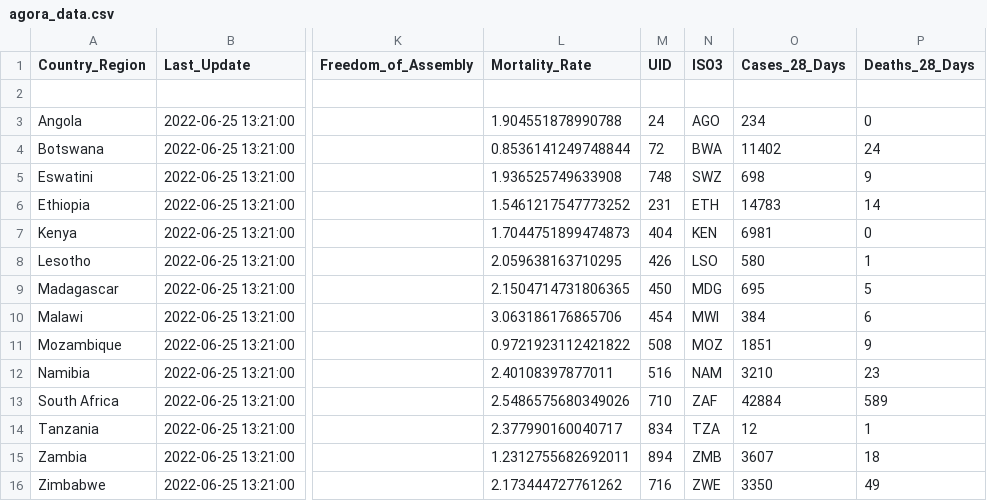
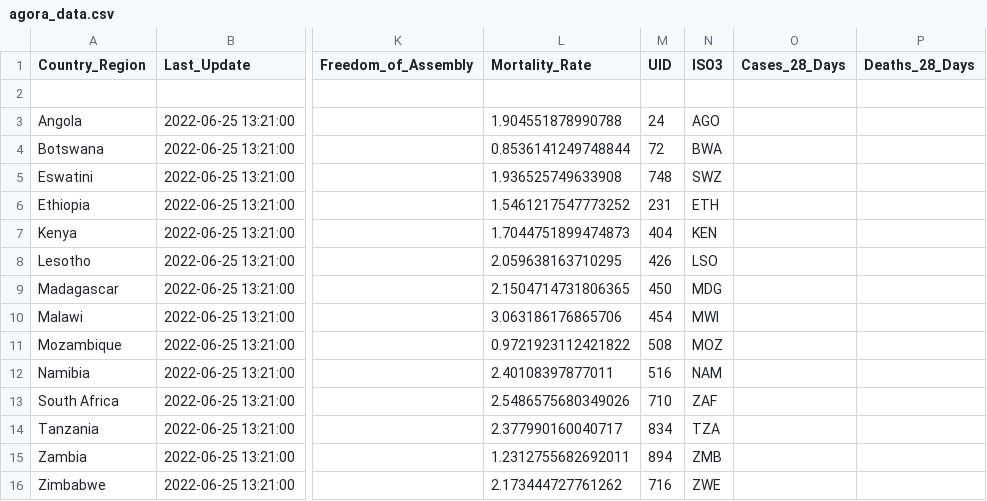
Before and after one commit to SIVIO-Institute/Agora-Data, a CSV file: agora_data.csv, drawn as a sheet; only a part is shown, gaps mark what is left out; the diff names each change by its address in the sheet, - before the commit and + after, or states it on an @@ line.

Commit message:
Update agora_data.csv

```diff
--- a/agora_data.csv
+++ b/agora_data.csv
-O3 (Cases_28_Days): 234
+O3 (Cases_28_Days): (empty)
-P3 (Deaths_28_Days): 0
+P3 (Deaths_28_Days): (empty)
-O4 (Cases_28_Days): 11402
+O4 (Cases_28_Days): (empty)
-P4 (Deaths_28_Days): 24
+P4 (Deaths_28_Days): (empty)
-O5 (Cases_28_Days): 698
+O5 (Cases_28_Days): (empty)
-P5 (Deaths_28_Days): 9
+P5 (Deaths_28_Days): (empty)
-O6 (Cases_28_Days): 14783
+O6 (Cases_28_Days): (empty)
-P6 (Deaths_28_Days): 14
+P6 (Deaths_28_Days): (empty)
-O7 (Cases_28_Days): 6981
+O7 (Cases_28_Days): (empty)
-P7 (Deaths_28_Days): 0
+P7 (Deaths_28_Days): (empty)
-O8 (Cases_28_Days): 580
+O8 (Cases_28_Days): (empty)
-P8 (Deaths_28_Days): 1
+P8 (Deaths_28_Days): (empty)
-O9 (Cases_28_Days): 695
+O9 (Cases_28_Days): (empty)
-P9 (Deaths_28_Days): 5
+P9 (Deaths_28_Days): (empty)
-O10 (Cases_28_Days): 384
+O10 (Cases_28_Days): (empty)
-P10 (Deaths_28_Days): 6
+P10 (Deaths_28_Days): (empty)
-O11 (Cases_28_Days): 1851
+O11 (Cases_28_Days): (empty)
-P11 (Deaths_28_Days): 9
+P11 (Deaths_28_Days): (empty)
-O12 (Cases_28_Days): 3210
+O12 (Cases_28_Days): (empty)
-P12 (Deaths_28_Days): 23
+P12 (Deaths_28_Days): (empty)
-O13 (Cases_28_Days): 42884
+O13 (Cases_28_Days): (empty)
-P13 (Deaths_28_Days): 589
+P13 (Deaths_28_Days): (empty)
-O14 (Cases_28_Days): 12
+O14 (Cases_28_Days): (empty)
-P14 (Deaths_28_Days): 1
+P14 (Deaths_28_Days): (empty)
-O15 (Cases_28_Days): 3607
+O15 (Cases_28_Days): (empty)
-P15 (Deaths_28_Days): 18
+P15 (Deaths_28_Days): (empty)
-O16 (Cases_28_Days): 3350
+O16 (Cases_28_Days): (empty)
-P16 (Deaths_28_Days): 49
+P16 (Deaths_28_Days): (empty)
```
